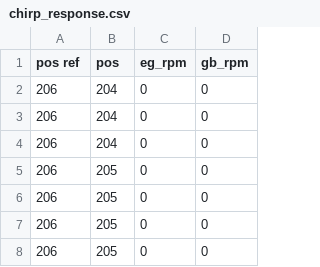
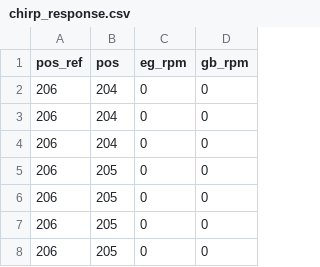
Before and after one commit to Bruin-Racing-Baja/ECVT-Control, a CSV file: eg_sid/chirp_response.csv, drawn as a sheet; only a part is shown.

Commit message:
added response data from the actuator alone

```diff
--- a/eg_sid/chirp_response.csv
+++ b/eg_sid/chirp_response.csv
@@ -1,2 +1,2 @@
-pos ref,pos,eg_rpm,gb_rpm
+pos_ref,pos,eg_rpm,gb_rpm
 206,204,0,0
```
Also changed, not shown: 6 other files.
